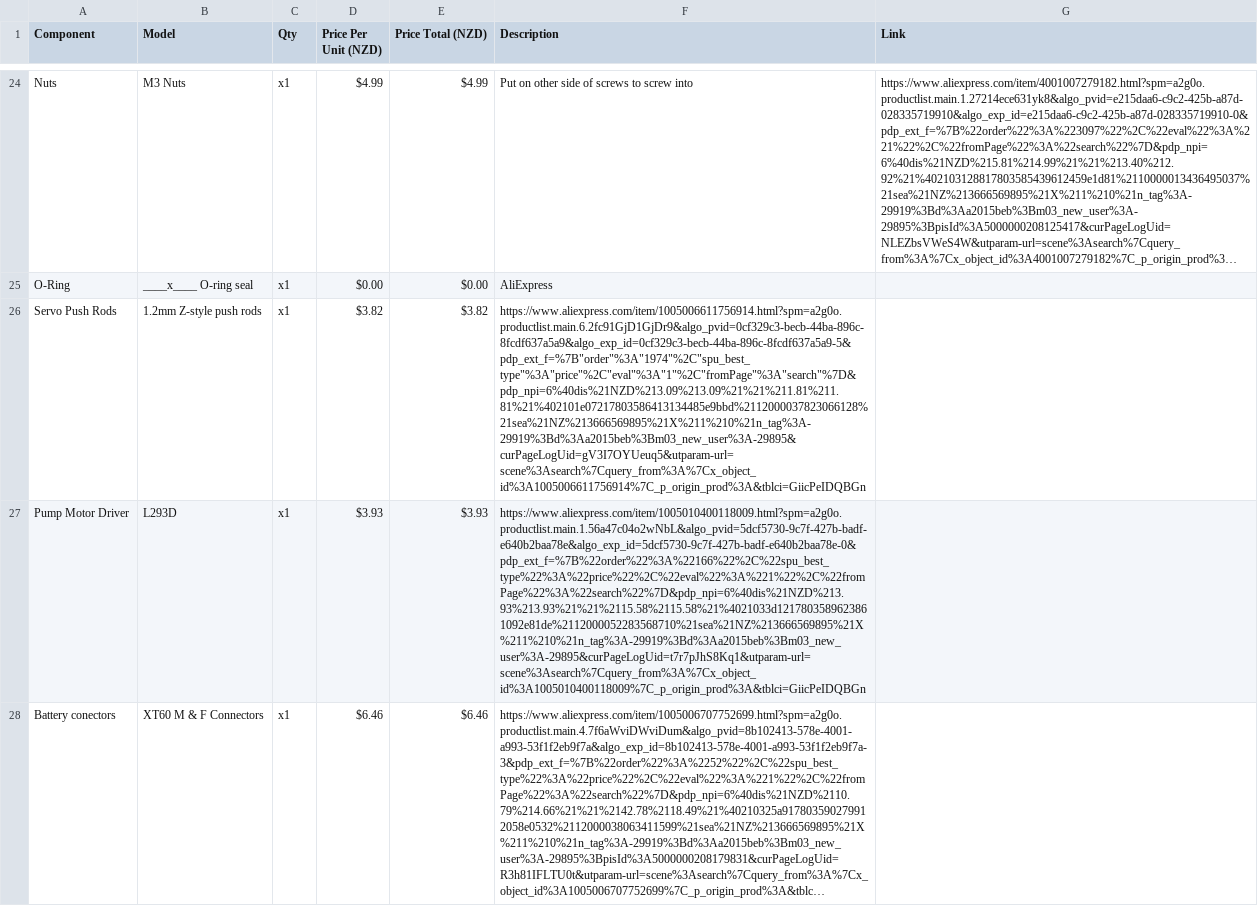
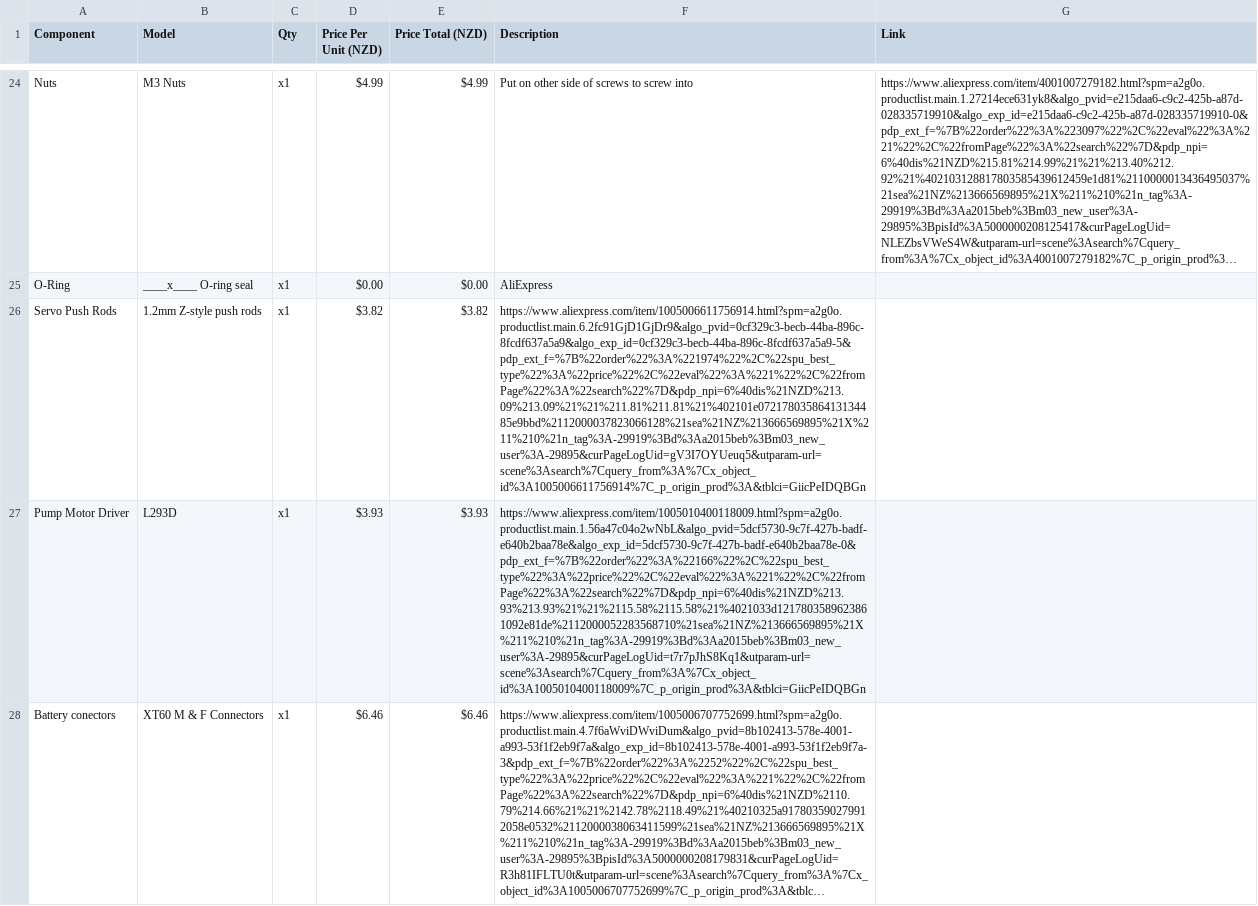
Before and after one commit to undergroundairlines/Njord-SAA, a CSV file: BOM.csv, drawn as a sheet; only a part is shown, gaps mark what is left out; long unchanged cells end in …; the diff names each change by its address in the sheet, - before the commit and + after, or states it on an @@ line.

Commit message:
Update BOM.csv

```diff
--- a/BOM.csv
+++ b/BOM.csv
-F26 (Description): https://www.aliexpress.com/item/1005006611756914.html?spm=a2g0o.productlist.main.6.2fc91GjD1GjDr9&algo_pvid=0cf329c3-becb-44ba-896c-8fcdf637a5a9&algo_exp_id=0cf329c3-becb-44ba-896c-8fcdf637a5a9-5&pdp_ext_f=%7B"order"%3A"1974"%2C"spu_best_type"%3A"price"%2C"eval"%3A"1"%2C"fromPage"%3A"search"%7D&pdp_npi=6%40dis%21NZD%213.09%213.09%21%21%211.81%211.81%21%402101e07217803586413134485e9bbd%2112000037823066128%21sea%21NZ%213666569895%21X%211%210%21n_tag%3A-29919%3Bd%3Aa2015beb%3Bm03_new_user%3A-29895&curPageLogUid=gV3I7OYUeuq5&utparam-url=scene%3Asearch%7Cquery_from%3A%7Cx_object_id%3A1005006611756914%7C_p_origin_prod%3A&tblci=GiicPeIDQBGn
+F26 (Description): https://www.aliexpress.com/item/1005006611756914.html?spm=a2g0o.productlist.main.6.2fc91GjD1GjDr9&algo_pvid=0cf329c3-becb-44ba-896c-8fcdf637a5a9&algo_exp_id=0cf329c3-becb-44ba-896c-8fcdf637a5a9-5&pdp_ext_f=%7B%22order%22%3A%221974%22%2C%22spu_best_type%22%3A%22price%22%2C%22eval%22%3A%221%22%2C%22fromPage%22%3A%22search%22%7D&pdp_npi=6%40dis%21NZD%213.09%213.09%21%21%211.81%211.81%21%402101e07217803586413134485e9bbd%2112000037823066128%21sea%21NZ%213666569895%21X%211%210%21n_tag%3A-29919%3Bd%3Aa2015beb%3Bm03_new_user%3A-29895&curPageLogUid=gV3I7OYUeuq5&utparam-url=scene%3Asearch%7Cquery_from%3A%7Cx_object_id%3A1005006611756914%7C_p_origin_prod%3A&tblci=GiicPeIDQBGn
```
